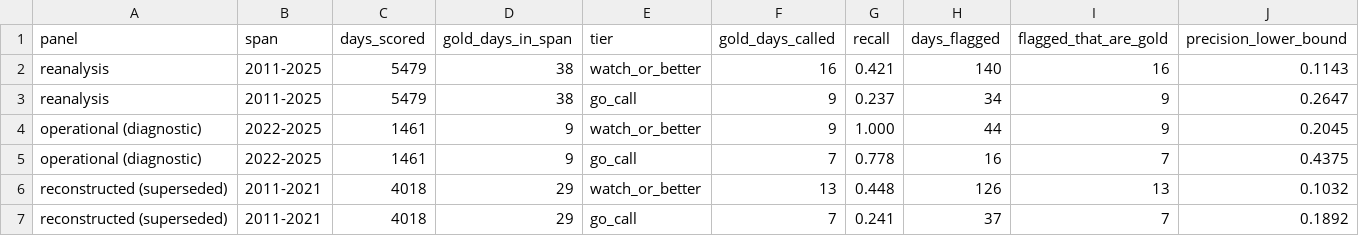
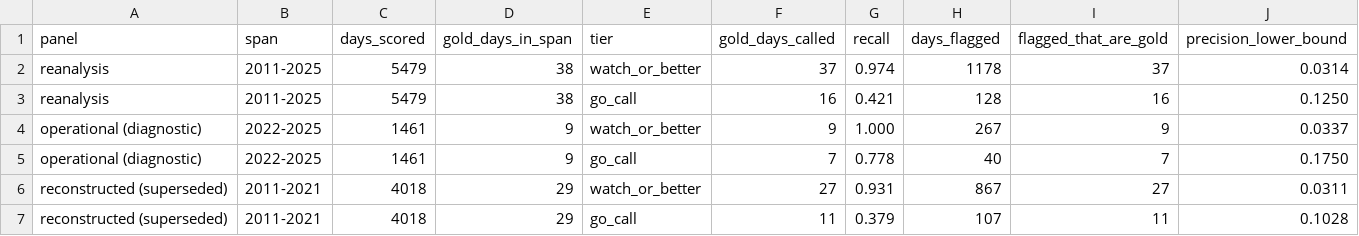
Before and after one commit to NXA13/NazareNow, a CSV file: analysis/backtest/output/summary.csv, drawn as a sheet.

```diff
--- a/analysis/backtest/output/summary.csv
+++ b/analysis/backtest/output/summary.csv
@@ -1,7 +1,7 @@
 panel,span,days_scored,gold_days_in_span,tier,gold_days_called,recall,days_flagged,flagged_that_are_gold,precision_lower_bound
-reanalysis,2011-2025,5479,38,watch_or_better,16,0.421,140,16,0.1143
-reanalysis,2011-2025,5479,38,go_call,9,0.237,34,9,0.2647
-operational (diagnostic),2022-2025,1461,9,watch_or_better,9,1.000,44,9,0.2045
-operational (diagnostic),2022-2025,1461,9,go_call,7,0.778,16,7,0.4375
-reconstructed (superseded),2011-2021,4018,29,watch_or_better,13,0.448,126,13,0.1032
-reconstructed (superseded),2011-2021,4018,29,go_call,7,0.241,37,7,0.1892
+reanalysis,2011-2025,5479,38,watch_or_better,37,0.974,1178,37,0.0314
+reanalysis,2011-2025,5479,38,go_call,16,0.421,128,16,0.1250
+operational (diagnostic),2022-2025,1461,9,watch_or_better,9,1.000,267,9,0.0337
+operational (diagnostic),2022-2025,1461,9,go_call,7,0.778,40,7,0.1750
+reconstructed (superseded),2011-2021,4018,29,watch_or_better,27,0.931,867,27,0.0311
+reconstructed (superseded),2011-2021,4018,29,go_call,11,0.379,107,11,0.1028
```
Also changed, not shown: analysis/backtest/output/daily_calls.csv, analysis/calibration/output/calibrated_scores.csv, 13 other files.
